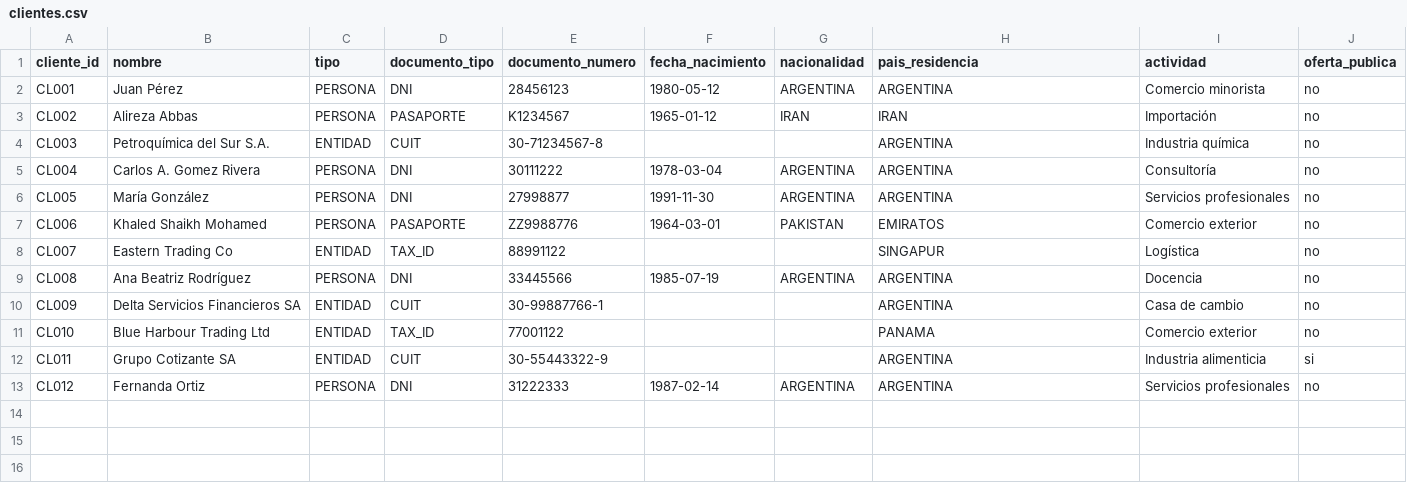
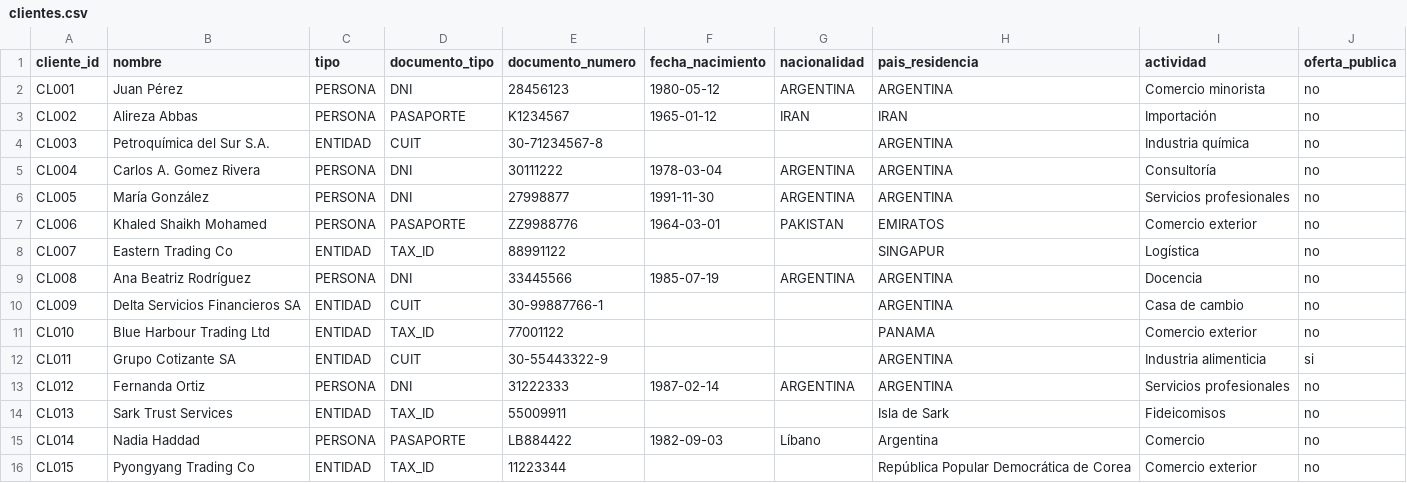
Before and after one commit to Milanechita/legajo, a CSV file: ejemplos/clientes.csv, drawn as a sheet; the diff names each change by its address in the sheet, - before the commit and + after, or states it on an @@ line.

```diff
--- a/ejemplos/clientes.csv
+++ b/ejemplos/clientes.csv
+row 14: CL013 | Sark Trust Services | ENTIDAD | TAX_ID | 55009911 |  |  | Isla de Sark | Fideicomisos | no
+row 15: CL014 | Nadia Haddad | PERSONA | PASAPORTE | LB884422 | 1982-09-03 | Líbano | Argentina | Comercio | no
+row 16: CL015 | Pyongyang Trading Co | ENTIDAD | TAX_ID | 11223344 |  |  | República Popular Democrática de Corea | Comercio exterior | no
```
Also changed, not shown: 11 other files.
